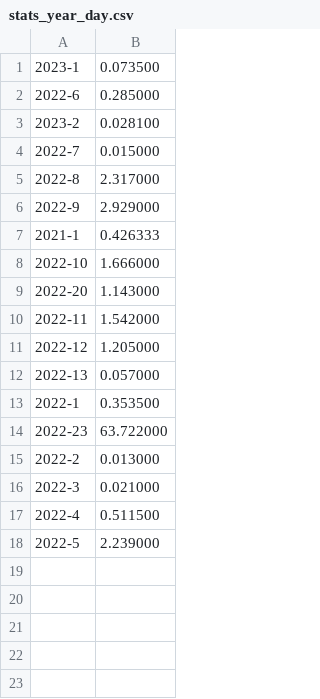
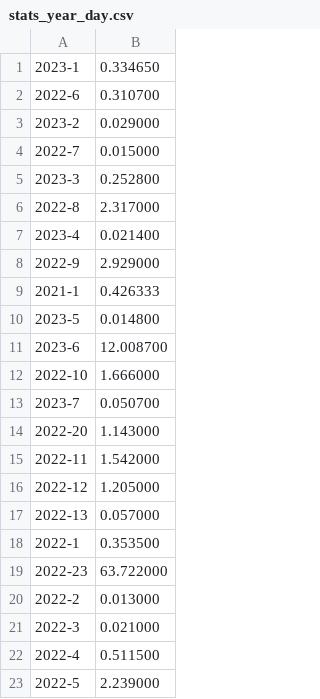
Before and after one commit to DaanVanHauwermeiren/AdventofCode, a CSV file: stats_year_day.csv, drawn as a sheet.

```diff
--- a/stats_year_day.csv
+++ b/stats_year_day.csv
@@ -1,9 +1,14 @@
-2023-1,0.073500
-2022-6,0.285000
-2023-2,0.028100
+2023-1,0.334650
+2022-6,0.310700
+2023-2,0.029000
 2022-7,0.015000
+2023-3,0.252800
 2022-8,2.317000
+2023-4,0.021400
 2022-9,2.929000
 2021-1,0.426333
+2023-5,0.014800
+2023-6,12.008700
 2022-10,1.666000
+2023-7,0.050700
 2022-20,1.143000
```
Also changed, not shown: output.csv, 11 other files.
